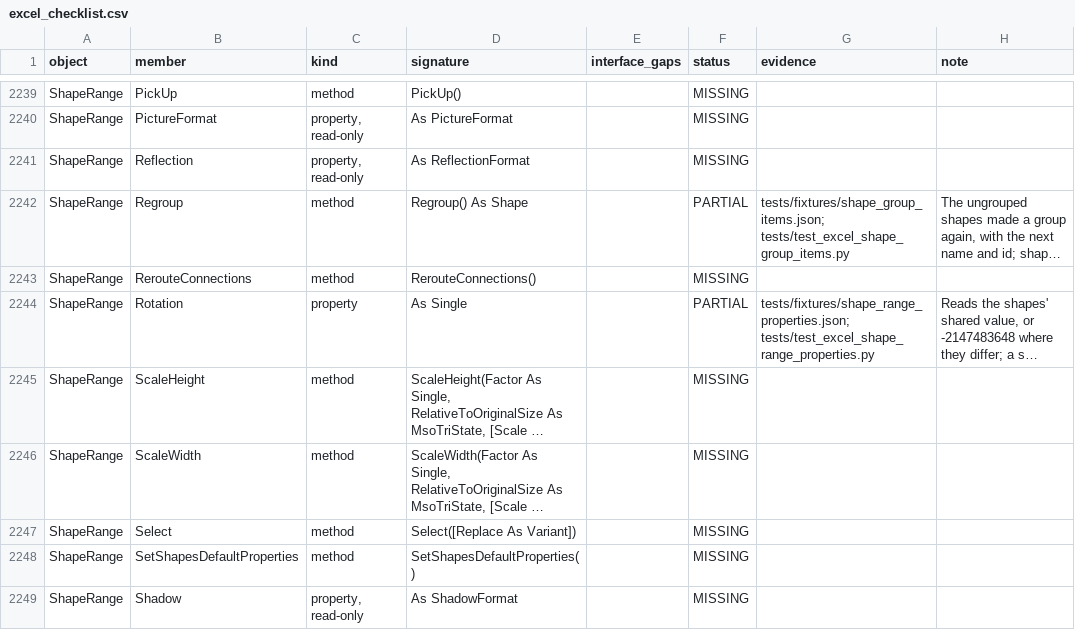
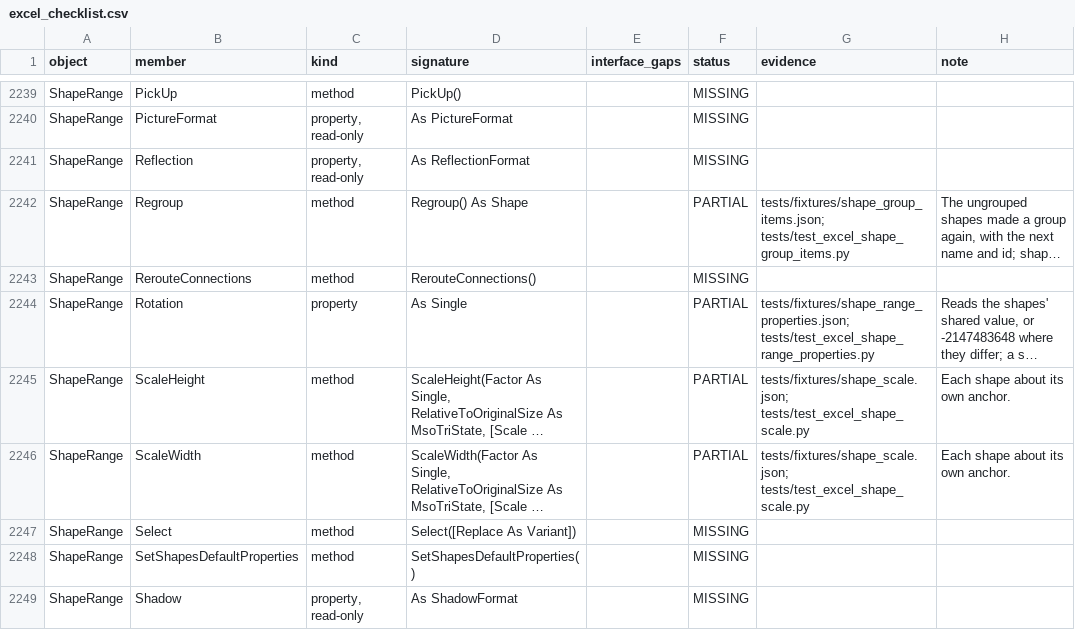
Before and after one commit to WilliamSmithEdward/pyOpenVBA, a CSV file: docs/excel_checklist.csv, drawn as a sheet; only a part is shown, gaps mark what is left out; long unchanged cells end in …; the diff covers the shown part only; the diff names each change by its address in the sheet, - before the commit and + after, or states it on an @@ line.

Commit message:
Add Shape.ScaleWidth, ScaleHeight and the shape style reads

```diff
--- a/docs/excel_checklist.csv
+++ b/docs/excel_checklist.csv
-F2245:F2246 (status): MISSING
+F2245:F2246 (status): PARTIAL
-G2245:G2246 (evidence): (empty)
+G2245:G2246 (evidence): tests/fixtures/shape_scale.json; tests/test_excel_shape_scale.py
-H2245:H2246 (note): (empty)
+H2245:H2246 (note): Each shape about its own anchor.
```
Also changed, not shown: 49 edited cells elsewhere in this file, 5 other files.
